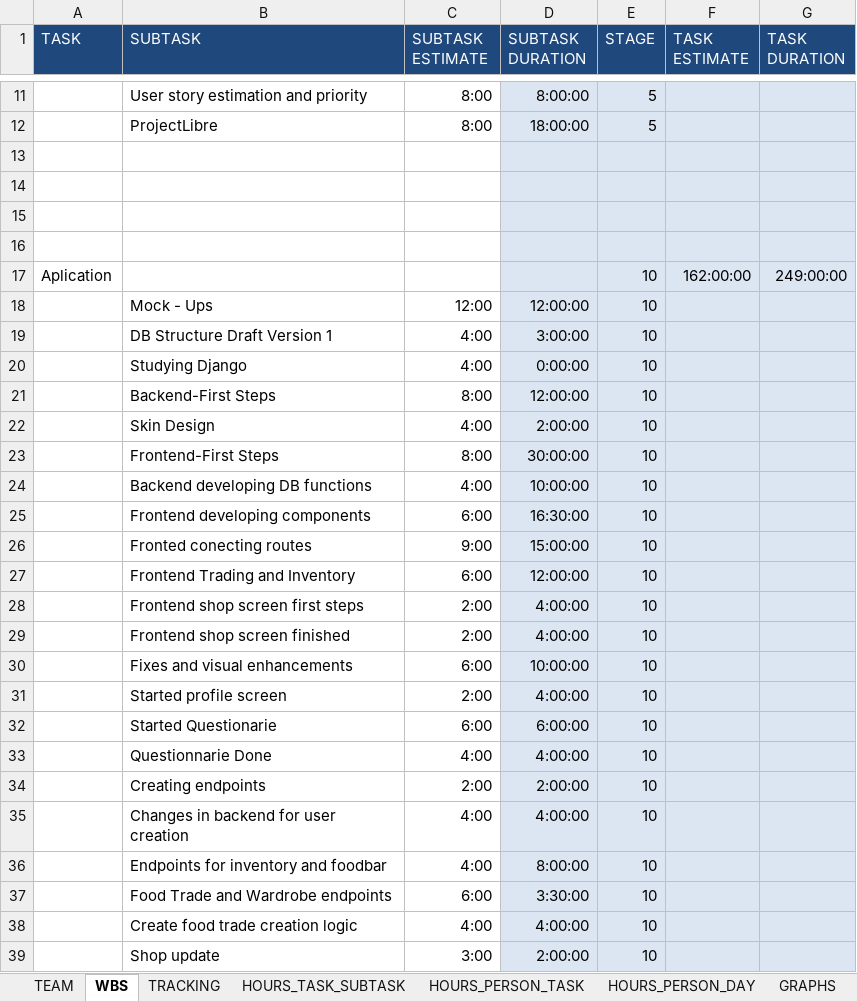
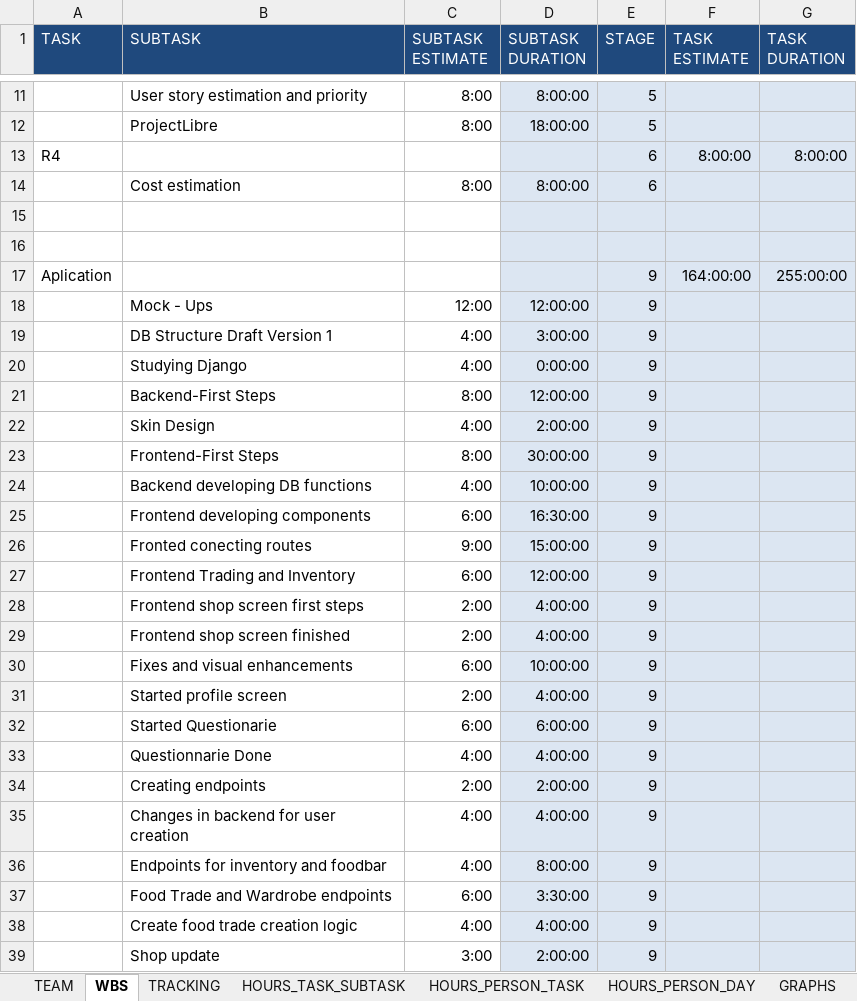
Before and after one commit to Ballingo/Drafts-Ballingo, an Excel workbook: Tracking.xlsx, sheet WBS, drawn as a sheet; only a part is shown, gaps mark what is left out; values as stored, in another font and other column widths than the file's, no borders; removed rows and columns are numbered as before the commit, all else as after; the diff covers the shown part only; the diff names each change by its address in the sheet, - before the commit and + after, or states it on an @@ line.

```diff
--- a/Tracking.xlsx (sheet WBS)
+++ b/Tracking.xlsx (sheet WBS)
+row 13: R4 |  |  |  | 6 | 8:00:00 | 8:00:00
+row 14:  | Cost estimation | 8:00 | 8:00:00 | 6
-row 17: (empty)
+row 17: Aplication |  |  |  | 9 | 164:00:00 | 255:00:00
-row 16: (empty)
-row 17: Aplication |  |  |  | 10 | 162:00:00 | 249:00:00
-E18:E39 (STAGE): 10
+E18:E39 (STAGE): 9
```
Also changed, not shown: 1 added row and 11 edited cells elsewhere in this sheet, sheet TRACKING, sheet HOURS_PERSON_DAY, sheet HOURS_PERSON_TASK, sheet HOURS_TASK_SUBTASK, formulas that keep their value, charts or pictures.
